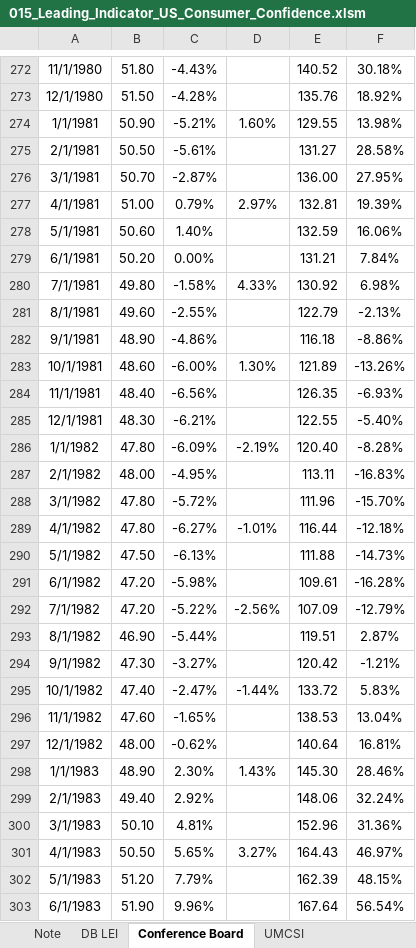
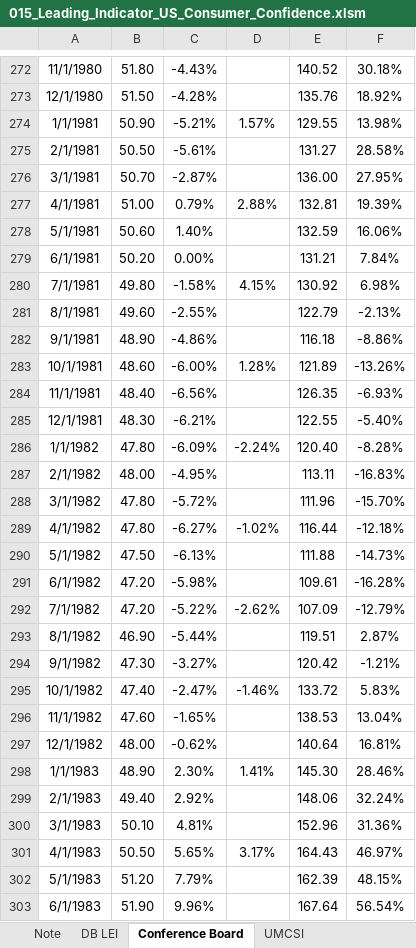
Before and after one commit to markjm5/portfoliomanagement, an Excel workbook: trading_excel_files/03_Leading_Indicators/015_Leading_Indicator_US_Consumer_Confidence.xlsm, sheet Conference Board, drawn as a sheet; only a part is shown, gaps mark what is left out; values as stored, in another font and other column widths than the file's, no borders; conditional formats and table styles not drawn; the diff covers the shown part only; the diff names each change by its address in the sheet, - before the commit and + after, or states it on an @@ line.

```diff
--- a/trading_excel_files/03_Leading_Indicators/015_Leading_Indicator_US_Consumer_Confidence.xlsm (sheet Conference Board)
+++ b/trading_excel_files/03_Leading_Indicators/015_Leading_Indicator_US_Consumer_Confidence.xlsm (sheet Conference Board)
-D274: 1.60%
+D274: 1.57%
-D277: 2.97%
+D277: 2.88%
-D280: 4.33%
+D280: 4.15%
-D283: 1.30%
+D283: 1.28%
-D286: -2.19%
+D286: -2.24%
-D289: -1.01%
+D289: -1.02%
-D292: -2.56%
+D292: -2.62%
-D295: -1.44%
+D295: -1.46%
-D298: 1.43%
+D298: 1.41%
-D301: 3.27%
+D301: 3.17%
```
Also changed, not shown: 5 added rows and 1033 edited cells elsewhere in this sheet, sheet UMCSI vs GDP, sheet DB LEI, sheet UMCSI, sheet Note, formulas that keep their value, charts or pictures, 1 other file.
